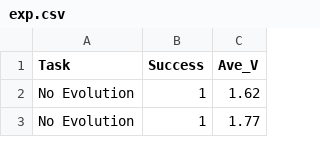
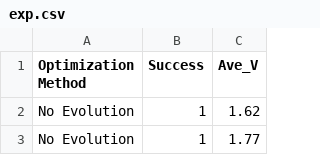
Before and after one commit to EASYMMMM/gym_RE, a CSV file: experiments/steps_evo_s1/exp.csv, drawn as a sheet; only a part is shown.

```diff
--- a/experiments/steps_evo_s1/exp.csv
+++ b/experiments/steps_evo_s1/exp.csv
@@ -1,2 +1,2 @@
-Task,Success,Ave_V
+Optimization Method,Success,Ave_V
 No Evolution,1,1.62
```
Also changed, not shown: 19 other files.
